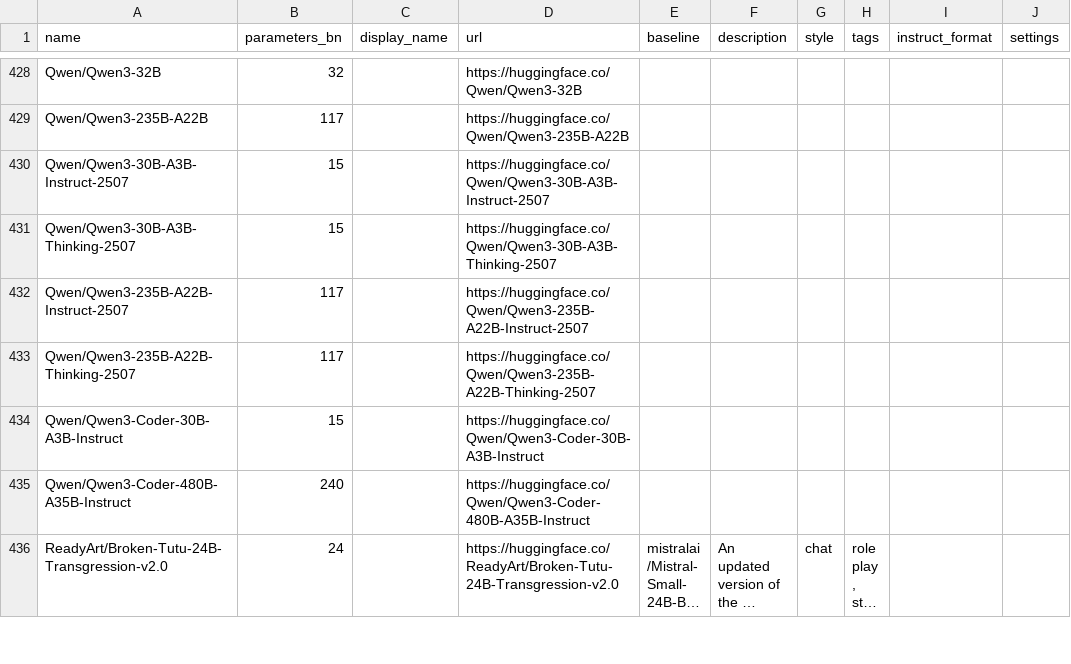
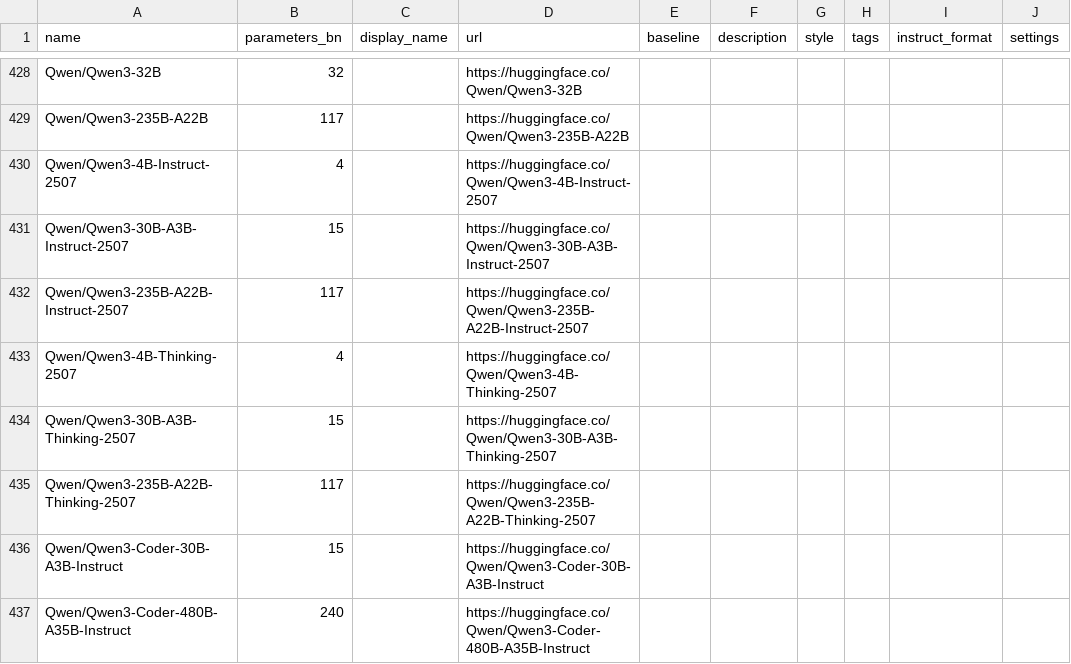
Before and after one commit to Haidra-Org/AI-Horde-text-model-reference, a CSV file: models.csv, drawn as a sheet; only a part is shown, gaps mark what is left out; the shorter side is filled out with more unchanged rows; long unchanged cells end in ….

Commit message:
Add Qwen3 4B 2507 Instruct & Thinking

```diff
--- a/models.csv
+++ b/models.csv
@@ -429,5 +429,7 @@ Qwen/Qwen3-32B,32,,https://huggingface.co/Qwen/Qwen3-32B,,,,,,
 Qwen/Qwen3-235B-A22B,117,,https://huggingface.co/Qwen/Qwen3-235B-A22B,,,,,,
+Qwen/Qwen3-4B-Instruct-2507,4,,https://huggingface.co/Qwen/Qwen3-4B-Instruct-2507,,,,,,
 Qwen/Qwen3-30B-A3B-Instruct-2507,15,,https://huggingface.co/Qwen/Qwen3-30B-A3B-Instruct-2507,,,,,,
+Qwen/Qwen3-235B-A22B-Instruct-2507,117,,https://huggingface.co/Qwen/Qwen3-235B-A22B-Instruct-2507,,,,,,
+Qwen/Qwen3-4B-Thinking-2507,4,,https://huggingface.co/Qwen/Qwen3-4B-Thinking-2507,,,,,,
 Qwen/Qwen3-30B-A3B-Thinking-2507,15,,https://huggingface.co/Qwen/Qwen3-30B-A3B-Thinking-2507,,,,,,
-Qwen/Qwen3-235B-A22B-Instruct-2507,117,,https://huggingface.co/Qwen/Qwen3-235B-A22B-Instruct-2507,,,,,,
 Qwen/Qwen3-235B-A22B-Thinking-2507,117,,https://huggingface.co/Qwen/Qwen3-235B-A22B-Thinking-2507,,,,,,
```
Also changed, not shown: 1 other file.
